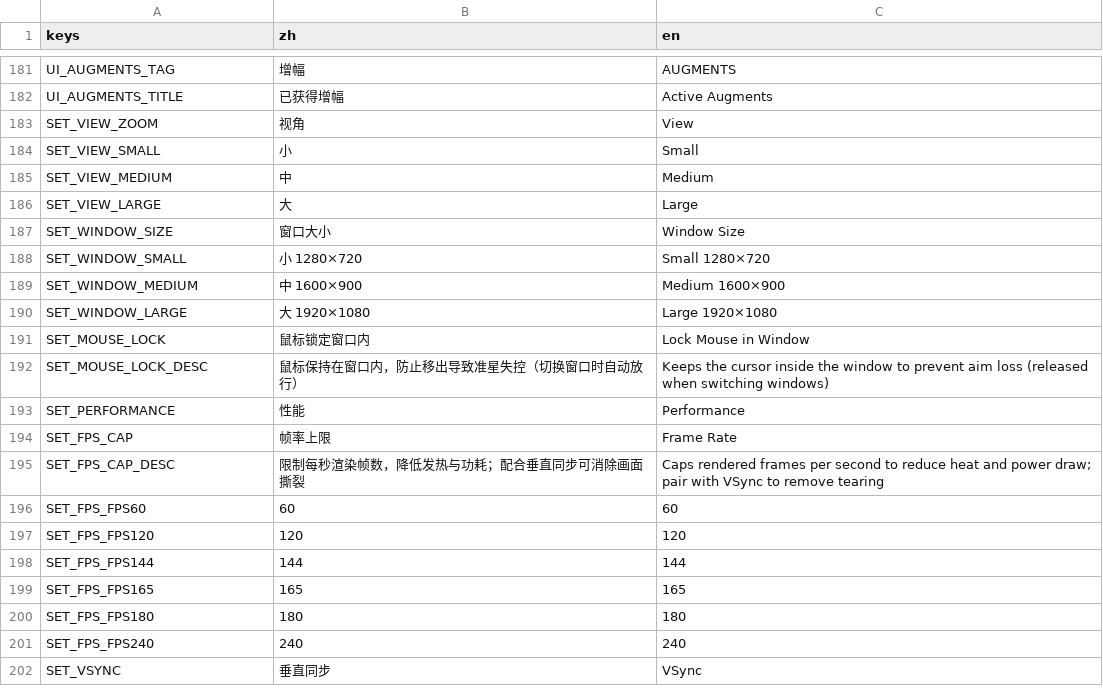
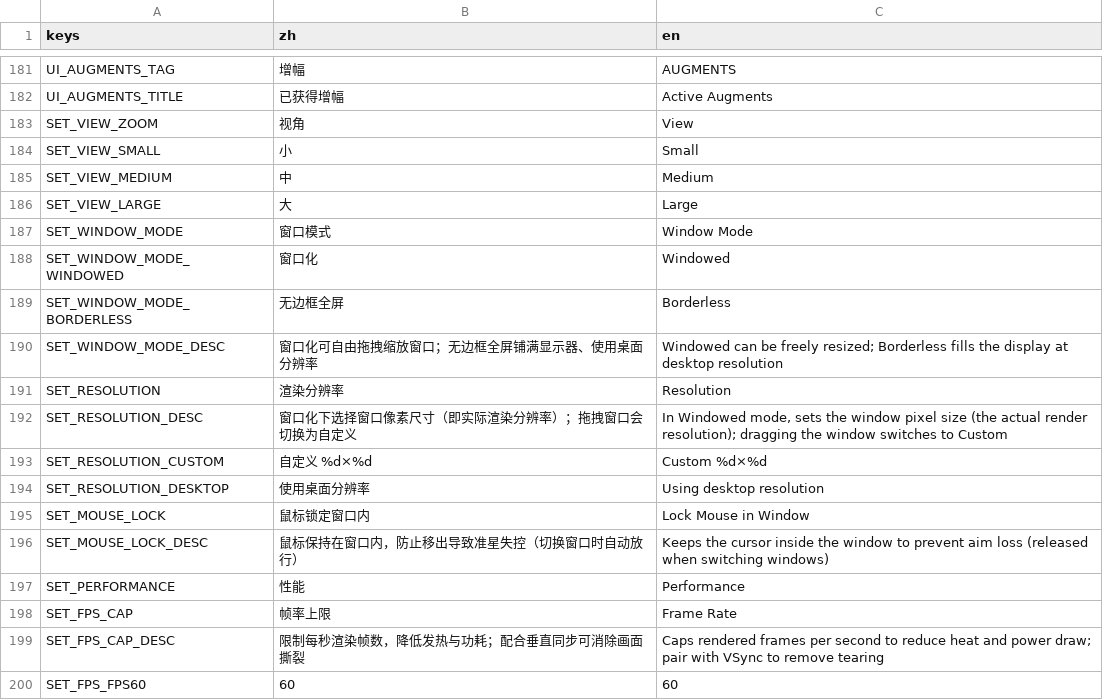
Before and after one commit to NeverToEver/InfiAir, a CSV file: data/translations.csv, drawn as a sheet; only a part is shown, gaps mark what is left out; the shorter side is filled out with more unchanged rows; removed rows and columns are numbered as before the commit, all else as after; the diff names each change by its address in the sheet, - before the commit and + after, or states it on an @@ line.

Commit message:
feat: 窗口管理系统重构（窗口模式 + 渲染分辨率档 + 自由拖拽）
原「窗口大小 小/中/大」设计不合理（固定三档、无全屏、分辨率不可调），
重构为完整窗口管理：

- 窗口模式：窗口化 / 无边框全屏（Window.ModeEnum.Fullscreen——铺满显示器、
  无标题栏、不改显示模式、自动用桌面分辨率）。
- 渲染分辨率档：1280x720/1600x900/1920x1080/2560x1440/3840x2160（只列不超
  当前显示器的档位）。canvas_items 拉伸下窗口物理像素即渲染缓冲尺寸，故
  「分辨率档即实际渲染分辨率」；逻辑坐标系恒 1920x1080，世界/相机/星空零回归。
- 窗口化自由拖拽：拖成任意尺寸→档位切「自定义」并记忆；拖到恰好等于预设→回到该档。
- 视角大小（相机 zoom）保持原样，与分辨率正交。

实现：SettingsService 收口 WindowMode/Resolution/CustomWindowWidth/Height 字段、
RESOLUTION_LEVELS 表、ApplyWindow 单点应用、OnWindowResized 物理→逻辑档折算
（程序写入以 _applyingWindow/_lastAppliedWindowSize 区分，拖拽后同步基线保证
拖回原尺寸仍可识别）；GameState 对根窗口 SizeChanged 走 0.3s Always 去抖 Timer
聚合，停手才折算+落盘+广播，避免拖动写盘风暴；信号 WindowSizeChanged 拆为
WindowModeChanged/ResolutionChanged；尺寸统一逻辑点存储，应用时 × 屏幕缩放换算
物理像素（沿用原 HiDPI 处理）。SettingsUi 显示分组重写为模式行（互斥 toggle）+
分辨率行（HFlowContainer + 过大档位过滤 + 信息行显示自定义/桌面分辨率，无边框时
禁用分辨率按钮）；分辨率数字改由代码从档位表拼出，消除旧的「档位表与文案双事实源」。
持久化 v3→v4：window_size → window_mode + resolution + custom_width/height，
无 window_mode 键的旧档案按 small/medium/large → 16:9 档迁移。project.godot 显式
stretch/aspect=keep（非 16:9 留黑边，保护 1920x1080 世界坐标假设）+ resizable=true。

验证：无头探针 22 断言全过 exit=0（旧档案迁移/新键加载/落盘键名/自定义与命中
预设判定/无边框忽略 resize/拖回原尺寸识别/手改档案非数值字段不崩，探针用后即删
日志存 builds/probe_logs/window_mgmt_probe.log）+ check_import/check_smoke 双门禁
exit=0 + 3600 帧无头浸泡 exit=0 零引擎错误 + dotnet build 零警告零错误。

```diff
--- a/data/translations.csv
+++ b/data/translations.csv
-row 187: SET_WINDOW_SIZE | 窗口大小 | Window Size
-row 188: SET_WINDOW_SMALL | 小 1280×720 | Small 1280×720
-row 189: SET_WINDOW_MEDIUM | 中 1600×900 | Medium 1600×900
-row 190: SET_WINDOW_LARGE | 大 1920×1080 | Large 1920×1080
+row 187: SET_WINDOW_MODE | 窗口模式 | Window Mode
+row 188: SET_WINDOW_MODE_WINDOWED | 窗口化 | Windowed
+row 189: SET_WINDOW_MODE_BORDERLESS | 无边框全屏 | Borderless
+row 190: SET_WINDOW_MODE_DESC | 窗口化可自由拖拽缩放窗口；无边框全屏铺满显示器、使用桌面分辨率 | Windowed can be freely resized; Borderless fills the display at desktop resolution
+row 191: SET_RESOLUTION | 渲染分辨率 | Resolution
+row 192: SET_RESOLUTION_DESC | 窗口化下选择窗口像素尺寸（即实际渲染分辨率）；拖拽窗口会切换为自定义 | In Windowed mode, sets the window pixel size (the actual render resolution); dragging the window switches to Custom
+row 193: SET_RESOLUTION_CUSTOM | 自定义 %d×%d | Custom %d×%d
+row 194: SET_RESOLUTION_DESKTOP | 使用桌面分辨率 | Using desktop resolution
```
Also changed, not shown: 6 other files.
